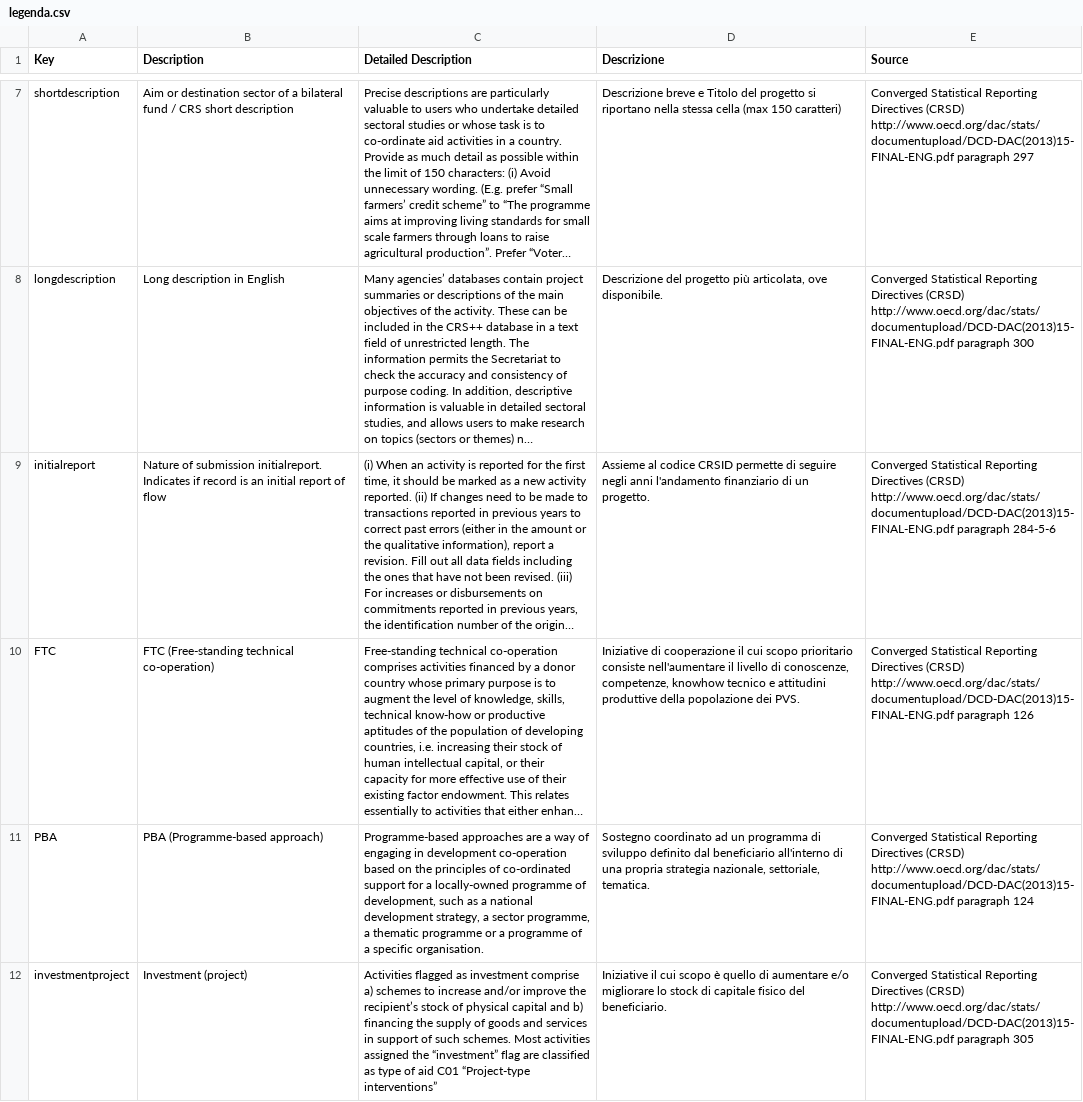
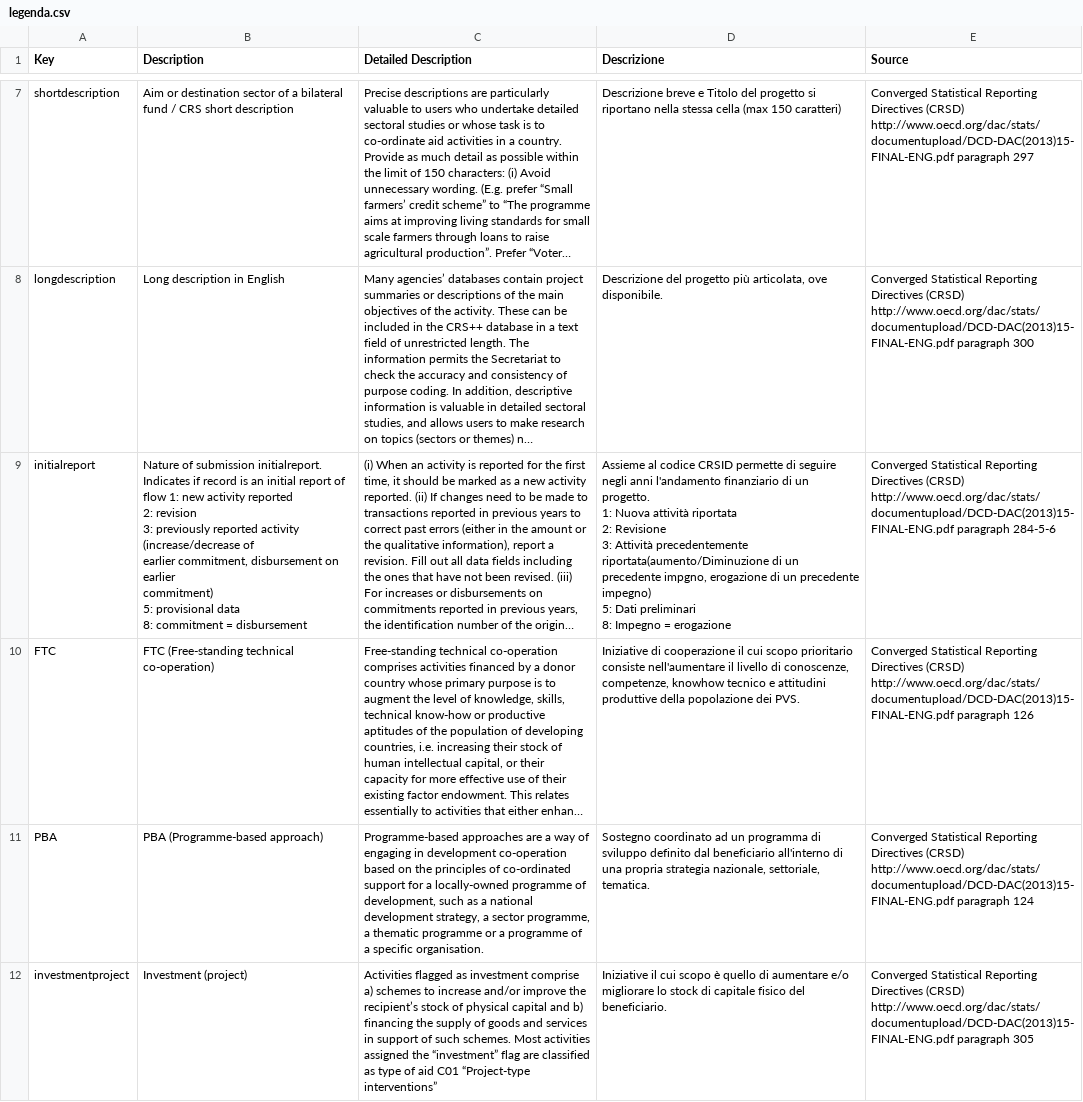
Before and after one commit to DeppSRL/open-aid, a CSV file: project/openaid/static/crs/legenda.csv, drawn as a sheet; only a part is shown, gaps mark what is left out; long unchanged cells end in …; ↵ is a line break in a cell; the diff covers the shown part only; the diff names each change by its address in the sheet, - before the commit and + after, or states it on an @@ line.

```diff
--- a/project/openaid/static/crs/legenda.csv
+++ b/project/openaid/static/crs/legenda.csv
-B9 (Description): …of flow
+B9 (Description): …of flow 1: new activity reported ↵ 2: revision ↵ 3: previously reported activity (increase/decrease of ↵ earlier commitment, disbursement on earlier ↵ commitment) ↵ 5: provisional data ↵ 8: commitment = disbursement
-D9 (Descrizione): …un progetto.
+D9 (Descrizione): …un progetto. ↵ 1: Nuova attività riportata ↵ 2: Revisione ↵ 3: Attività precedentemente riportata(aumento/Diminuzione di un precedente impgno, erogazione di un precedente impegno) ↵ 5: Dati preliminari ↵ 8: Impegno = erogazione
```
Also changed, not shown: 7 edited cells elsewhere in this file, 3 other files.
